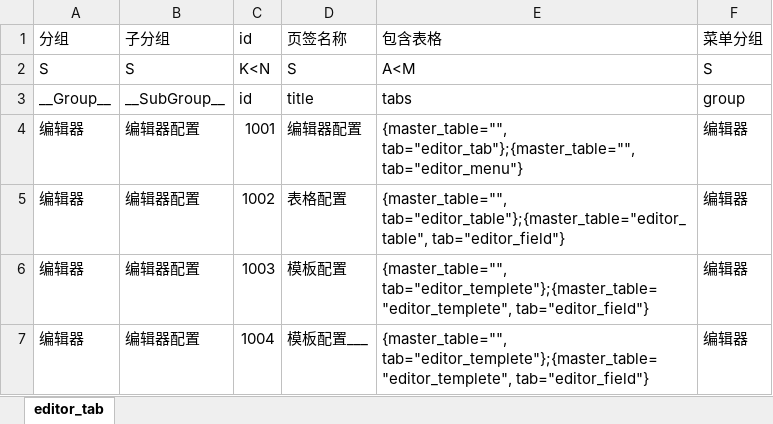
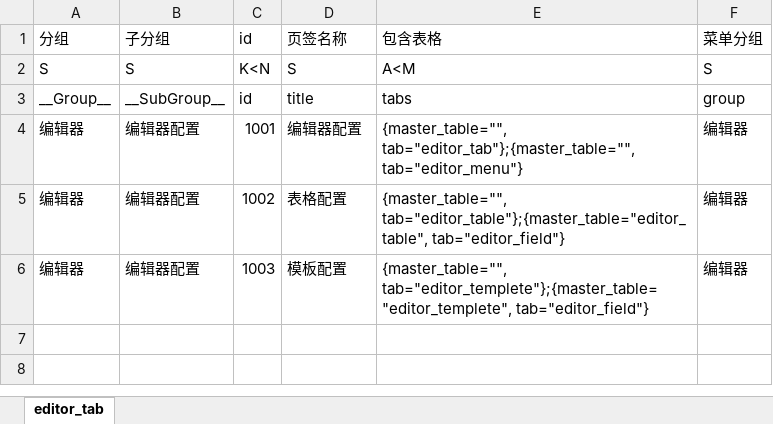
Before and after one commit to BYC30/config_editor, an Excel workbook: bin/save_data/editor_tab/编辑器_编辑器配置.xlsx, sheet editor_tab, drawn as a sheet; values as stored, in another font and other column widths than the file's, no borders; the diff names each change by its address in the sheet, - before the commit and + after, or states it on an @@ line.

```diff
--- a/bin/save_data/editor_tab/编辑器_编辑器配置.xlsx (sheet editor_tab)
+++ b/bin/save_data/editor_tab/编辑器_编辑器配置.xlsx (sheet editor_tab)
-row 7: 编辑器 | 编辑器配置 | 1004 | 模板配置___ | {master_table="", tab="editor_templete"};{master_table="editor_templete", tab="editor_field"} | 编辑器
```
Also changed, not shown: bin/save_data/editor_field/编辑器_编辑器配置.xlsx, bin/save_data/editor_table/编辑器_编辑器配置.xlsx, 1 other file.
